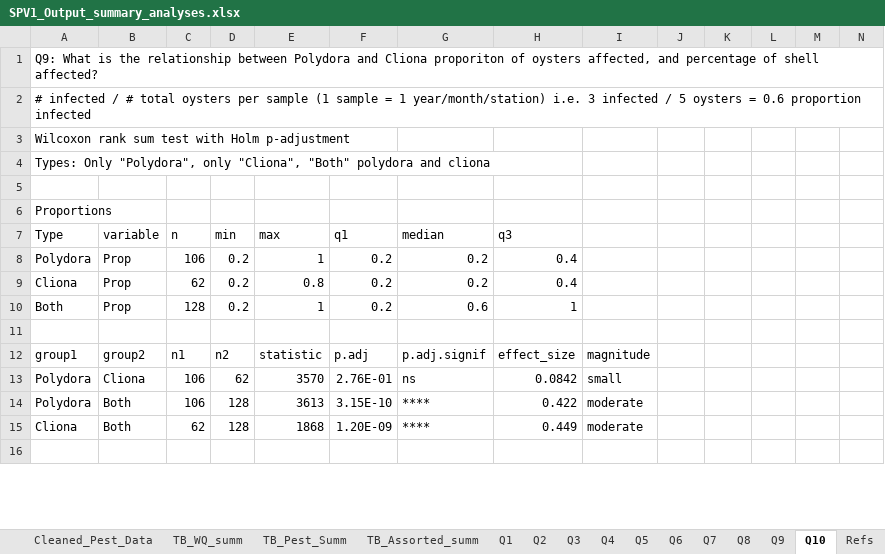
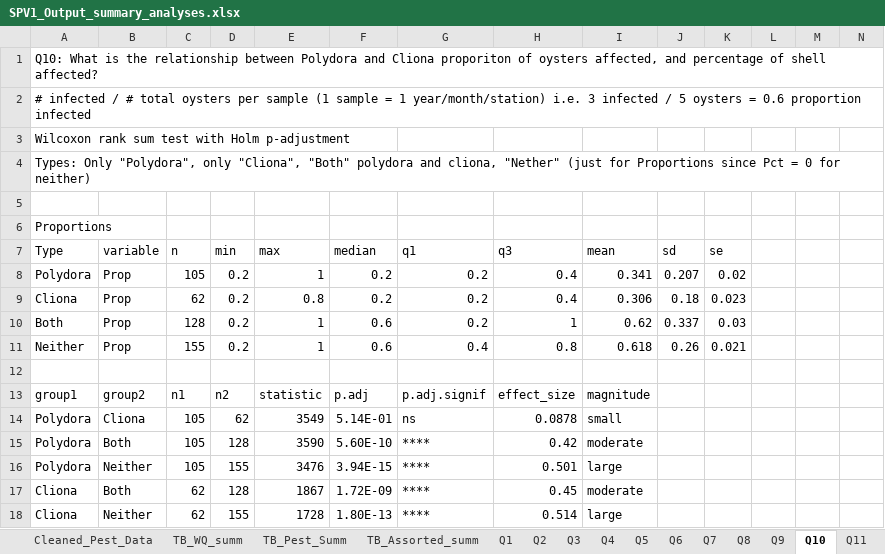
Before and after one commit to E-Levine/Oyster-Projects, an Excel workbook: SPV1_Output_summary_analyses.xlsx, sheet Q10, drawn as a sheet; only a part is shown; the shorter side is filled out with more unchanged rows; values as stored, in another font and other column widths than the file's, no cell formats; charts and pictures and conditional formats not drawn; addresses are those after the commit; rows hold the shown columns only; the diff covers the shown part only; the diff names each change by its address in the sheet, - before the commit and + after, or states it on an @@ line.

```diff
--- a/SPV1_Output_summary_analyses.xlsx (sheet Q10)
+++ b/SPV1_Output_summary_analyses.xlsx (sheet Q10)
+sheet tab: Q11
-A1: Q9: What is…
+A1: Q10: What is…
-A4: …polydora and cliona
+A4: …polydora and cliona, "Nether" (just for Proportions since Pct = 0 for neither)
-F7: q1
+F7: median
-G7: median
+G7: q1
-I7: (empty)
+I7: mean
-J7: (empty)
+J7: sd
-K7: (empty)
+K7: se
-C8: 106
+C8: 105
-I8: (empty)
+I8: 0.341
-J8: (empty)
+J8: 0.207
-K8: (empty)
+K8: 0.02
-I9: (empty)
+I9: 0.306
-J9: (empty)
+J9: 0.18
-K9: (empty)
+K9: 0.023
-F10: 0.2
+F10: 0.6
-G10: 0.6
+G10: 0.2
-I10: (empty)
+I10: 0.62
-J10: (empty)
+J10: 0.337
-K10: (empty)
+K10: 0.03
+row 11: Neither | Prop | 155 | 0.2 | 1 | 0.6 | 0.4 | 0.8 | 0.618 | 0.26 | 0.021
-C14:C15: 106
+C14:C15: 105
-E14: 3570
+E14: 3549
-F14: 2.76E-01
+F14: 5.14E-01
-H14: 0.0842
+H14: 0.0878
-E15: 3613
+E15: 3590
-F15: 3.15E-10
+F15: 5.60E-10
-H15: 0.422
+H15: 0.42
+row 16: Polydora | Neither | 105 | 155 | 3476 | 3.94E-15 | **** | 0.501 | large
-E17: 1868
+E17: 1867
-F17: 1.20E-09
+F17: 1.72E-09
-H17: 0.449
+H17: 0.45
+row 18: Cliona | Neither | 62 | 155 | 1728 | 1.80E-13 | **** | 0.514 | large
```
Also changed, not shown: 1 added row, 2 removed rows and 29 edited cells elsewhere in this sheet, sheet Q9, sheet Q7, sheet Q6, sheet Metadata, sheet Q5, sheet Q3, cell formats, charts or pictures, 2 other files.
